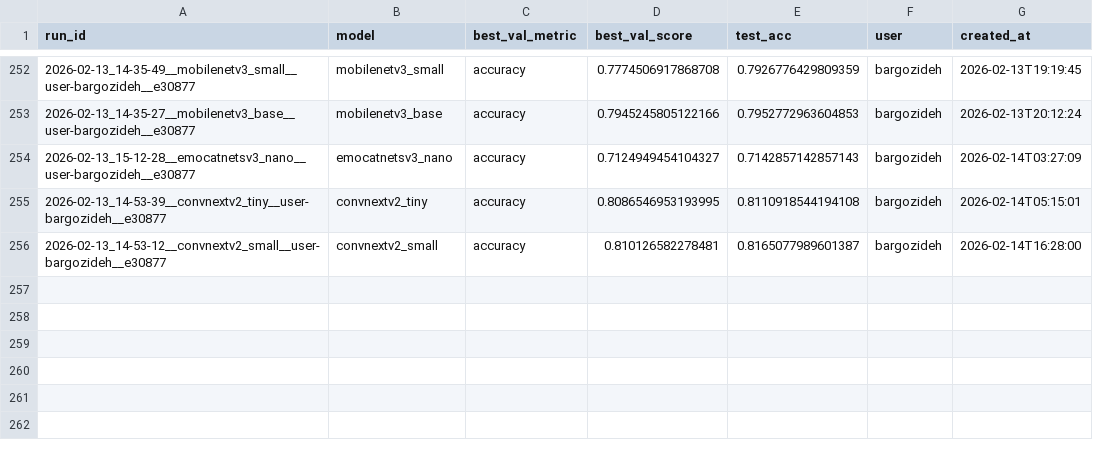
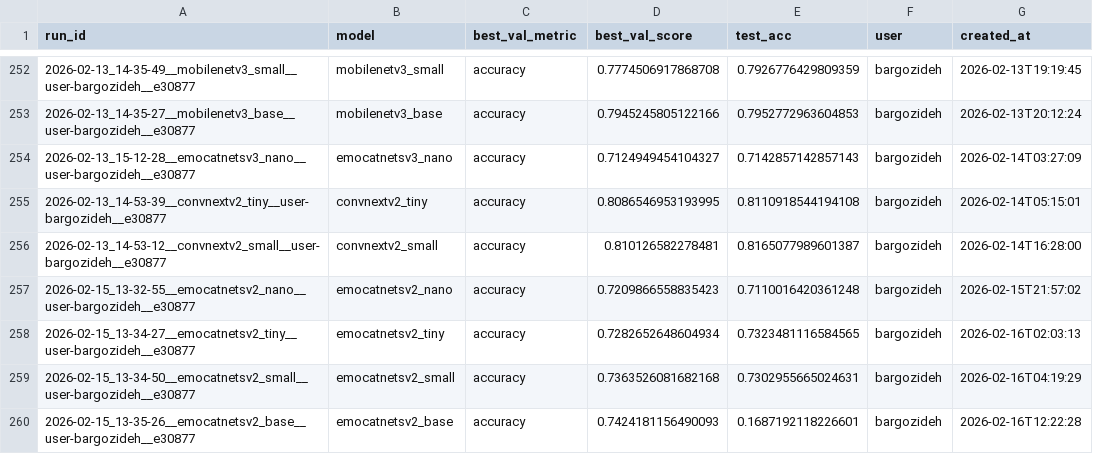
Before and after one commit to dr-ramix/vision_lab, a CSV file: training_output/runs_index.csv, drawn as a sheet; only a part is shown, gaps mark what is left out; the diff names each change by its address in the sheet, - before the commit and + after, or states it on an @@ line.

Commit message:
results

```diff
--- a/training_output/runs_index.csv
+++ b/training_output/runs_index.csv
+row 257: 2026-02-15_13-32-55__emocatnetsv2_nano__user-bargozideh__e30877 | emocatnetsv2_nano | accuracy | 0.7209866558835423 | 0.7110016420361248 | bargozideh | 2026-02-15T21:57:02
+row 258: 2026-02-15_13-34-27__emocatnetsv2_tiny__user-bargozideh__e30877 | emocatnetsv2_tiny | accuracy | 0.7282652648604934 | 0.7323481116584565 | bargozideh | 2026-02-16T02:03:13
+row 259: 2026-02-15_13-34-50__emocatnetsv2_small__user-bargozideh__e30877 | emocatnetsv2_small | accuracy | 0.7363526081682168 | 0.7302955665024631 | bargozideh | 2026-02-16T04:19:29
+row 260: 2026-02-15_13-35-26__emocatnetsv2_base__user-bargozideh__e30877 | emocatnetsv2_base | accuracy | 0.7424181156490093 | 0.1687192118226601 | bargozideh | 2026-02-16T12:22:28
```
